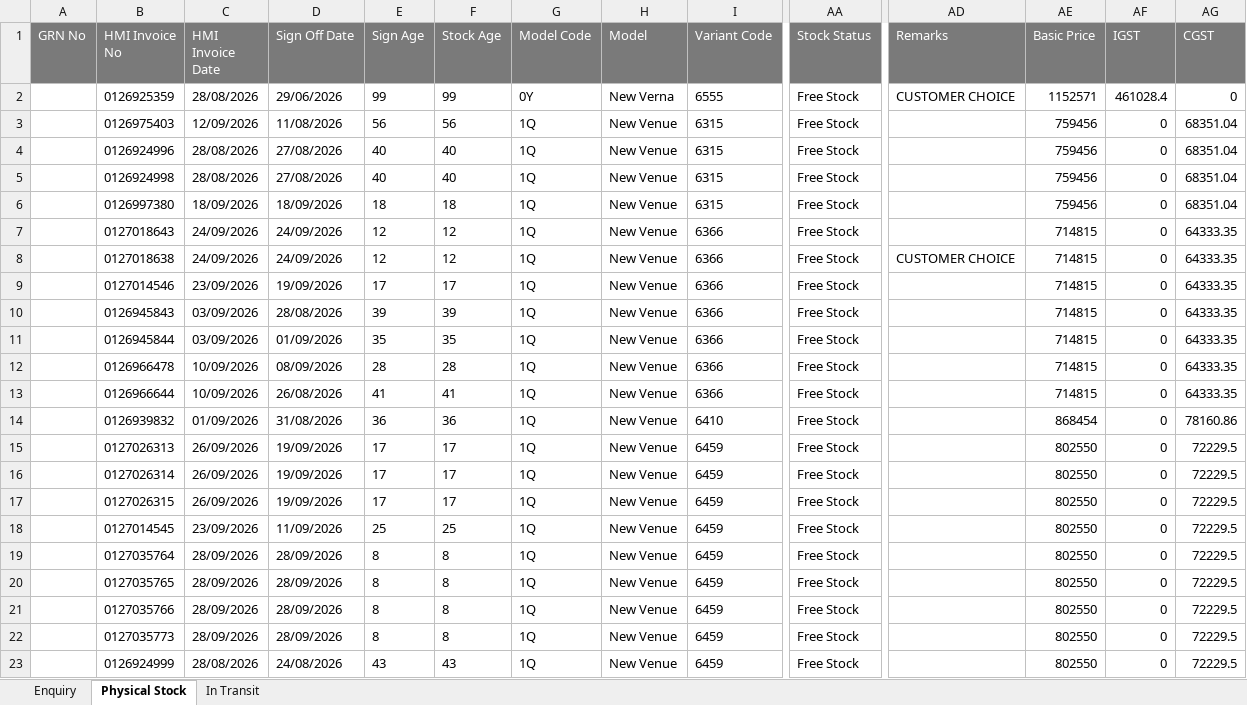
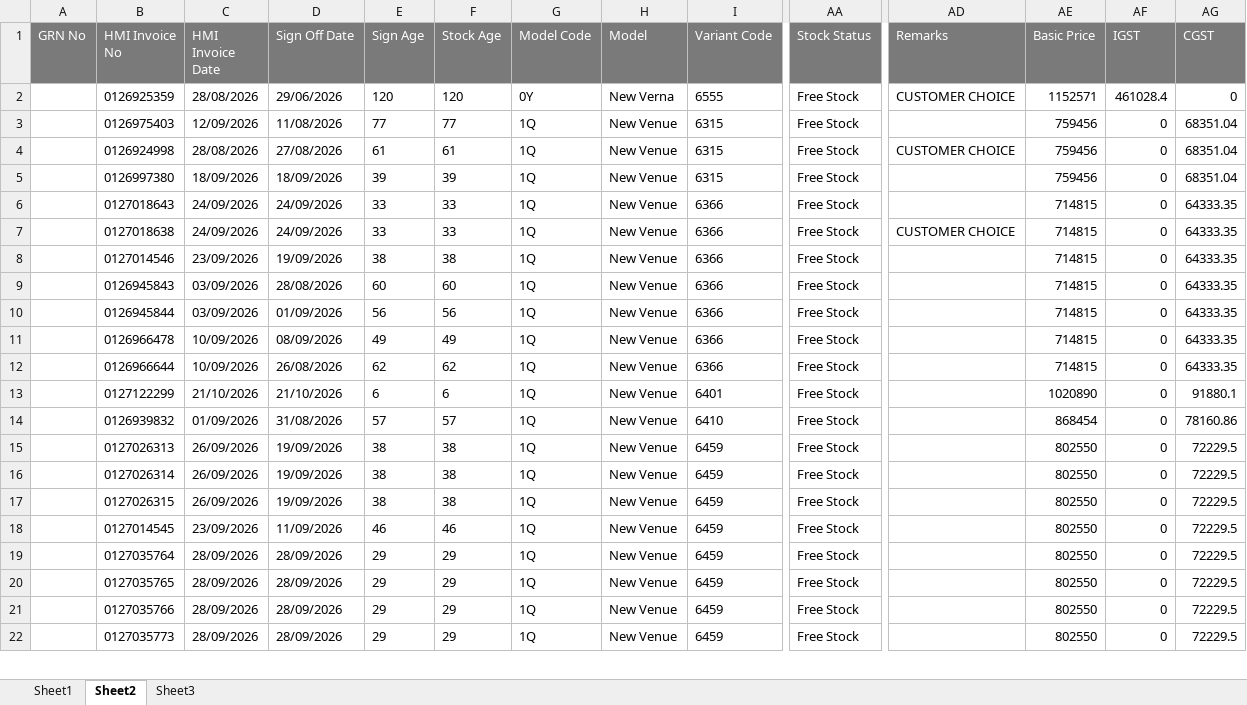
Before and after one commit to UnnatiM2009/Hyundai_ETBR, an Excel workbook: data/Enquiry.xlsx, sheet Sheet2, drawn as a sheet; only a part is shown, gaps mark what is left out; values as stored, in another font and other column widths than the file's, no borders; removed rows and columns are numbered as before the commit, all else as after; rows hold the shown columns only; the diff covers the shown part only; the diff names each change by its address in the sheet, - before the commit and + after, or states it on an @@ line.

```diff
--- a/data/Enquiry.xlsx (sheet Sheet2)
+++ b/data/Enquiry.xlsx (sheet Sheet2)
-sheet tab: Enquiry
+sheet tab: Sheet1
-sheet tab: Physical Stock
+sheet tab: Sheet2
-sheet tab: In Transit
+sheet tab: Sheet3
-E2 (Sign Age): 99
+E2 (Sign Age): 120
-F2 (Stock Age): 99
+F2 (Stock Age): 120
-E3 (Sign Age): 56
+E3 (Sign Age): 77
-F3 (Stock Age): 56
+F3 (Stock Age): 77
-row 4:  | 0126924996 | 28/08/2026 | 27/08/2026 | 40 | 40 | 1Q | New Venue | 6315 | Free Stock |  | 759456 | 0 | 68351.04
-E4 (Sign Age): 40
+E4 (Sign Age): 61
-F4 (Stock Age): 40
+F4 (Stock Age): 61
-AD4 (Remarks): (empty)
+AD4 (Remarks): CUSTOMER CHOICE
-E5 (Sign Age): 18
+E5 (Sign Age): 39
-F5 (Stock Age): 18
+F5 (Stock Age): 39
-E6:E7 (Sign Age): 12
+E6:E7 (Sign Age): 33
-F6:F7 (Stock Age): 12
+F6:F7 (Stock Age): 33
-E8 (Sign Age): 17
+E8 (Sign Age): 38
-F8 (Stock Age): 17
+F8 (Stock Age): 38
-E9 (Sign Age): 39
+E9 (Sign Age): 60
-F9 (Stock Age): 39
+F9 (Stock Age): 60
-E10 (Sign Age): 35
+E10 (Sign Age): 56
-F10 (Stock Age): 35
+F10 (Stock Age): 56
-E11 (Sign Age): 28
+E11 (Sign Age): 49
-F11 (Stock Age): 28
+F11 (Stock Age): 49
-E12 (Sign Age): 41
+E12 (Sign Age): 62
-F12 (Stock Age): 41
+F12 (Stock Age): 62
+row 13:  | 0127122299 | 21/10/2026 | 21/10/2026 | 6 | 6 | 1Q | New Venue | 6401 | Free Stock |  | 1020890 | 0 | 91880.1
-E14 (Sign Age): 36
+E14 (Sign Age): 57
-F14 (Stock Age): 36
+F14 (Stock Age): 57
-E15:E17 (Sign Age): 17
+E15:E17 (Sign Age): 38
-F15:F17 (Stock Age): 17
+F15:F17 (Stock Age): 38
-E18 (Sign Age): 25
+E18 (Sign Age): 46
-F18 (Stock Age): 25
+F18 (Stock Age): 46
-E19:E22 (Sign Age): 8
+E19:E22 (Sign Age): 29
-F19:F22 (Stock Age): 8
+F19:F22 (Stock Age): 29
-row 23:  | 0126924999 | 28/08/2026 | 24/08/2026 | 43 | 43 | 1Q | New Venue | 6459 | Free Stock |  | 802550 | 0 | 72229.5
```
Also changed, not shown: 15 added rows, 3 removed rows and 122 edited cells elsewhere in this sheet, sheet Sheet1, sheet Sheet3.
